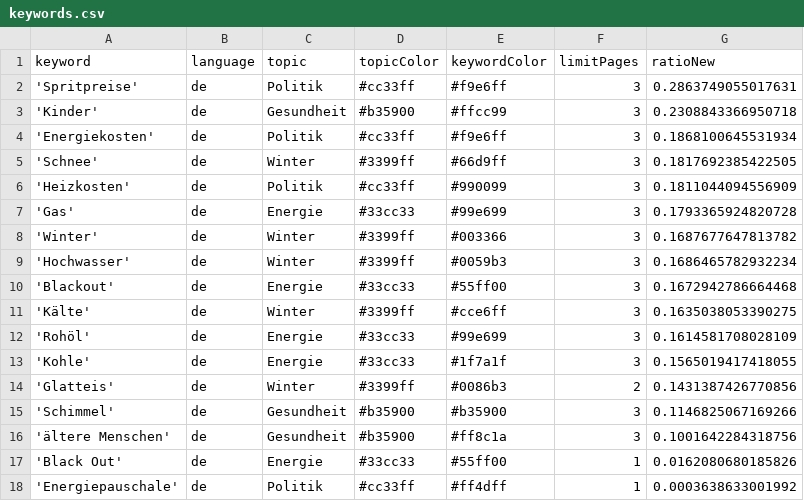
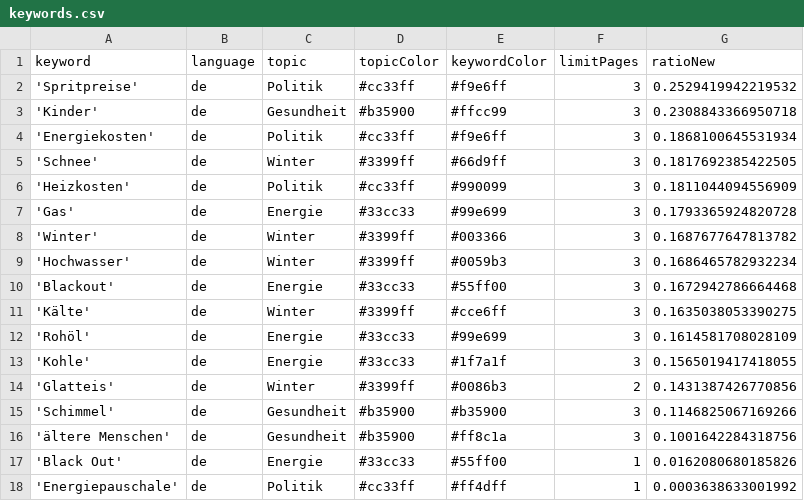
Before and after one commit to paulski99-news/winterIsComing2, a CSV file: keywords.csv, drawn as a sheet.

```diff
--- a/keywords.csv
+++ b/keywords.csv
@@ -1,3 +1,3 @@
 keyword,language,topic,topicColor,keywordColor,limitPages,ratioNew
-'Spritpreise',de,Politik,#cc33ff,#f9e6ff,3,0.2863749055017631
+'Spritpreise',de,Politik,#cc33ff,#f9e6ff,3,0.2529419942219532
 'Kinder',de,Gesundheit,#b35900,#ffcc99,3,0.2308843366950718
```
Also changed, not shown: csv/news_2026_03.csv.
